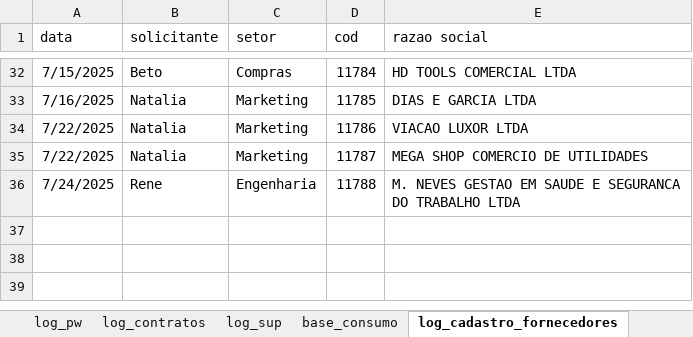
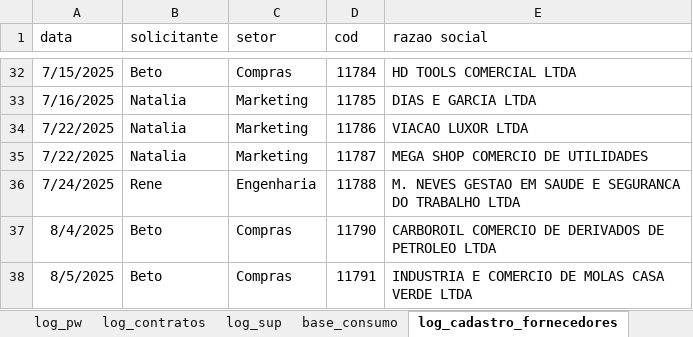
Before and after one commit to beto4lves/app-visualizacao, an Excel workbook: Atendimento.xlsx, sheet log_cadastro_fornecedores, drawn as a sheet; only a part is shown, gaps mark what is left out; values as stored, in another font and other column widths than the file's, no borders; table styles not drawn; the diff names each change by its address in the sheet, - before the commit and + after, or states it on an @@ line.

```diff
--- a/Atendimento.xlsx (sheet log_cadastro_fornecedores)
+++ b/Atendimento.xlsx (sheet log_cadastro_fornecedores)
+row 37: 8/4/2025 | Beto | Compras | 11790 | CARBOROIL COMERCIO DE DERIVADOS DE PETROLEO LTDA
+row 38: 8/5/2025 | Beto | Compras | 11791 | INDUSTRIA E COMERCIO DE MOLAS CASA VERDE LTDA
```
Also changed, not shown: sheet base_dados, sheet log_contratos, formulas that keep their value, hidden cells.
